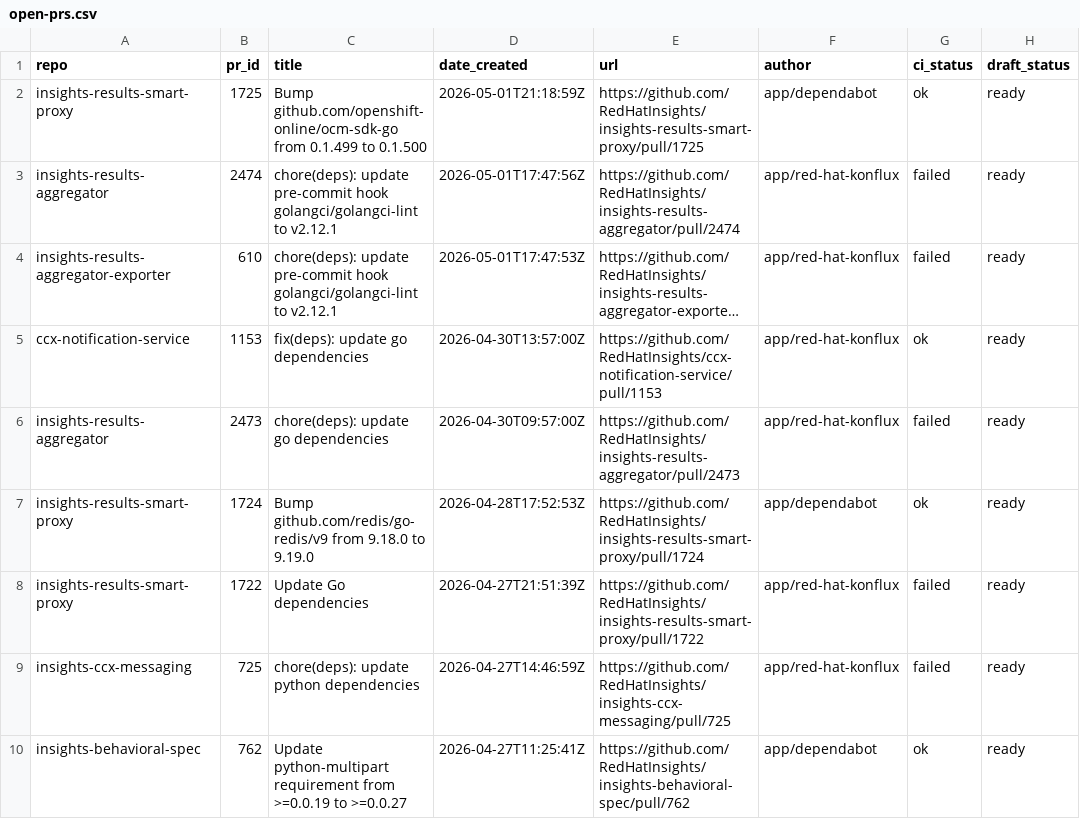
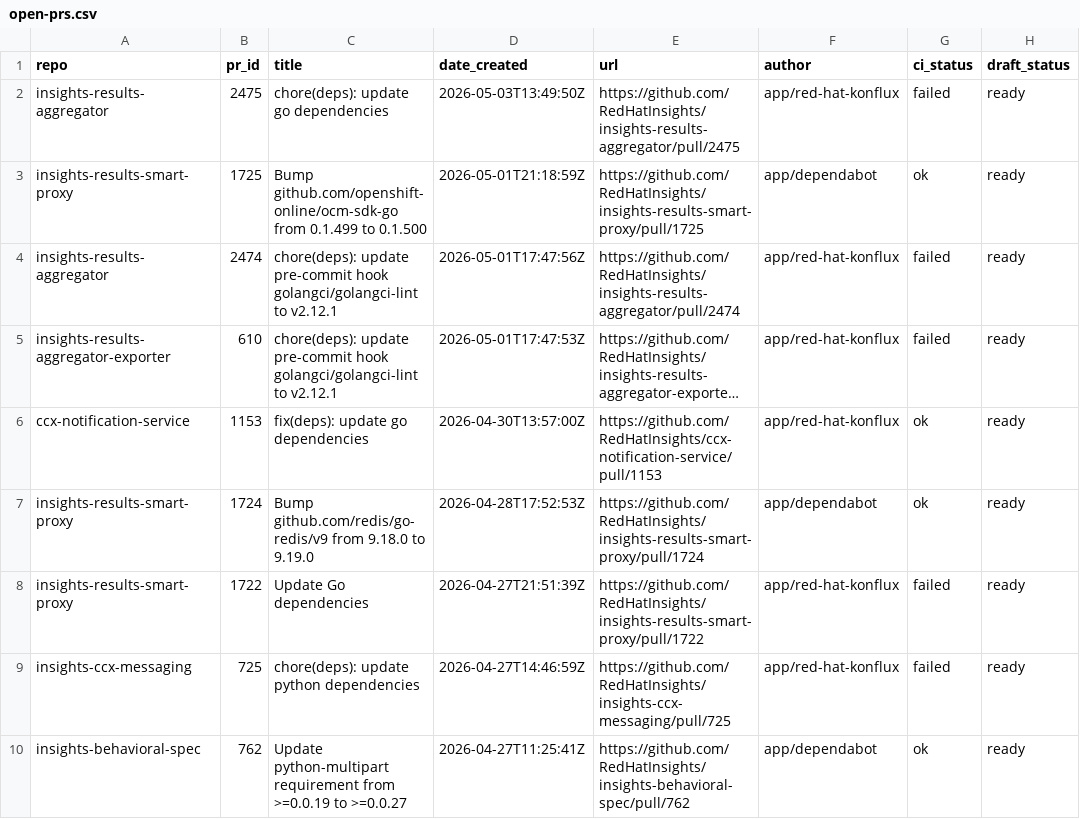
Before and after one commit to lenasolarova/processing-tools-github, a CSV file: open_mr_pr/github/open-prs.csv, drawn as a sheet; only a part is shown; long unchanged cells end in …; removed rows and columns are numbered as before the commit, all else as after; the diff names each change by its address in the sheet, - before the commit and + after, or states it on an @@ line.

```diff
--- a/open_mr_pr/github/open-prs.csv
+++ b/open_mr_pr/github/open-prs.csv
+row 2: insights-results-aggregator | 2475 | chore(deps): update go dependencies | 2026-05-03T13:49:50Z | https://github.com/RedHatInsights/insights-results-aggregator/pull/2475 | app/red-hat-konflux | failed | ready
-row 6: insights-results-aggregator | 2473 | chore(deps): update go dependencies | 2026-04-30T09:57:00Z | https://github.com/RedHatInsights/insights-results-aggregator/pull/2473 | app/red-hat-konflux | failed | ready
```
Also changed, not shown: 3 other files.
